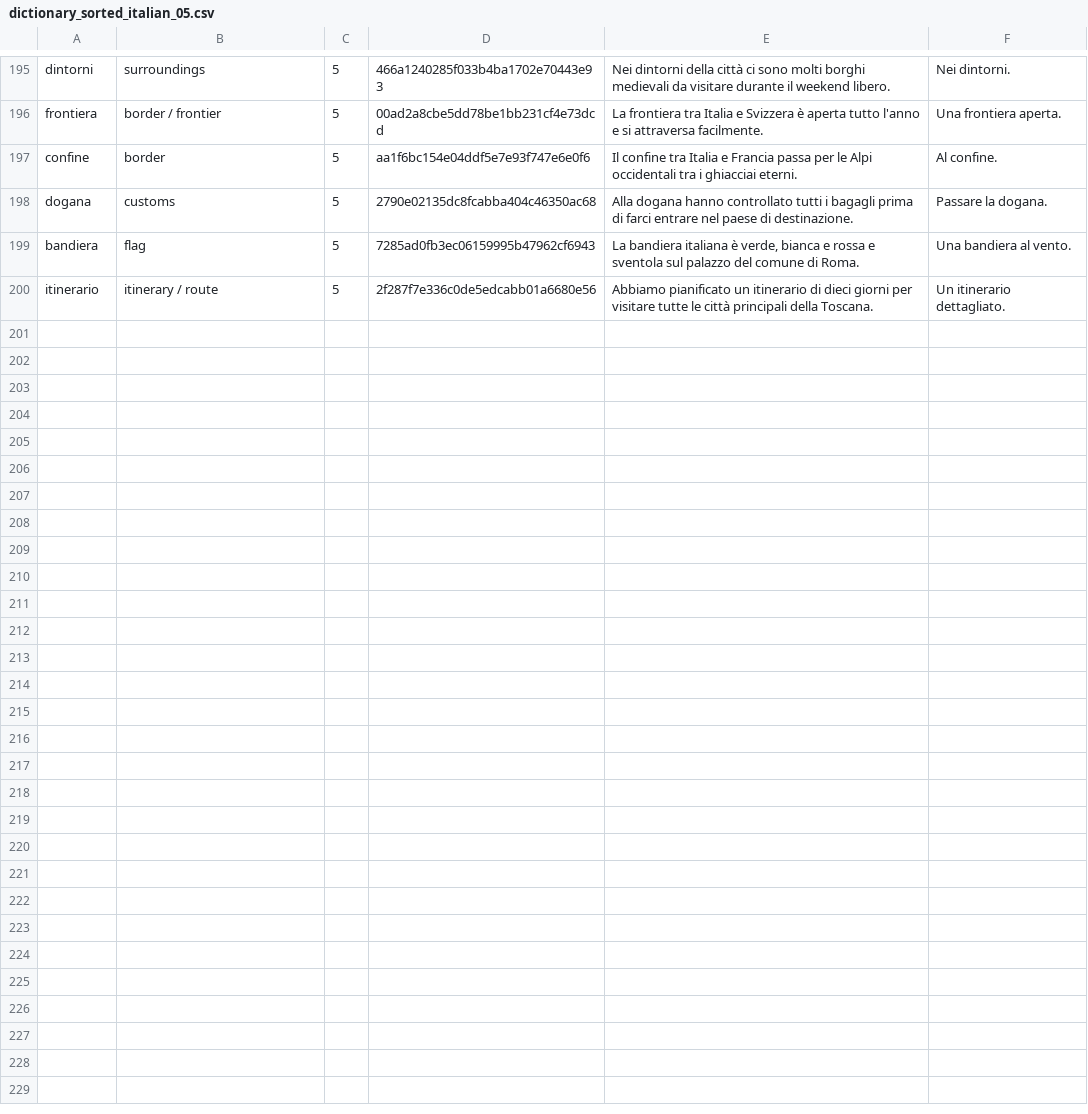
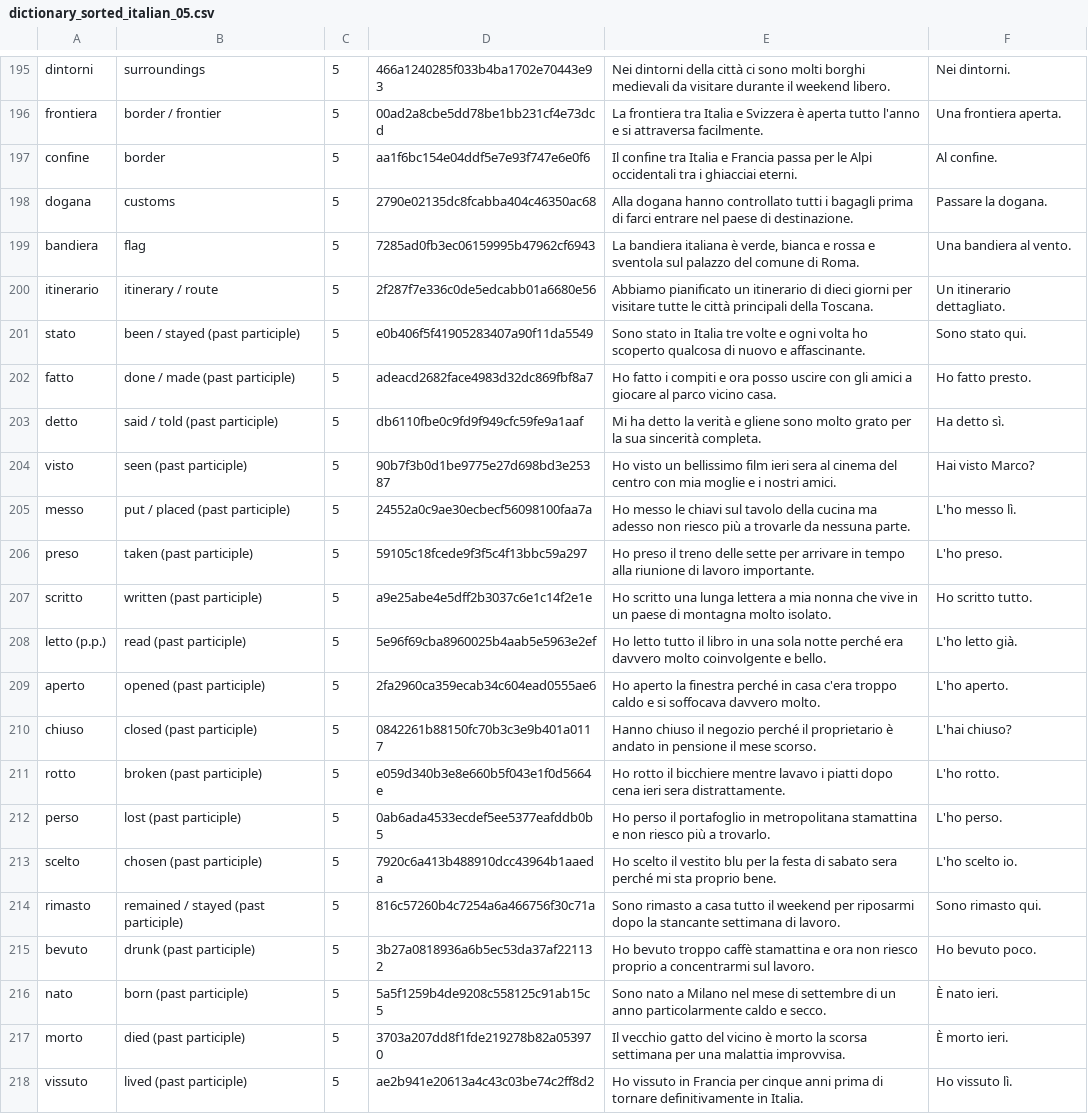
Before and after one commit to Wandersalamander/FrenchWordWizard, a CSV file: app/src/main/assets/italian/dictionary_sorted_italian_05.csv, drawn as a sheet; only a part is shown, gaps mark what is left out; the diff names each change by its address in the sheet, - before the commit and + after, or states it on an @@ line.

```diff
--- a/app/src/main/assets/italian/dictionary_sorted_italian_05.csv
+++ b/app/src/main/assets/italian/dictionary_sorted_italian_05.csv
+row 201: stato | been / stayed (past participle) | 5 | e0b406f5f41905283407a90f11da5549 | Sono stato in Italia tre volte e ogni volta ho scoperto qualcosa di nuovo e affascinante. | Sono stato qui.
+row 202: fatto | done / made (past participle) | 5 | adeacd2682face4983d32dc869fbf8a7 | Ho fatto i compiti e ora posso uscire con gli amici a giocare al parco vicino casa. | Ho fatto presto.
+row 203: detto | said / told (past participle) | 5 | db6110fbe0c9fd9f949cfc59fe9a1aaf | Mi ha detto la verità e gliene sono molto grato per la sua sincerità completa. | Ha detto sì.
+row 204: visto | seen (past participle) | 5 | 90b7f3b0d1be9775e27d698bd3e25387 | Ho visto un bellissimo film ieri sera al cinema del centro con mia moglie e i nostri amici. | Hai visto Marco?
+row 205: messo | put / placed (past participle) | 5 | 24552a0c9ae30ecbecf56098100faa7a | Ho messo le chiavi sul tavolo della cucina ma adesso non riesco più a trovarle da nessuna parte. | L'ho messo lì.
+row 206: preso | taken (past participle) | 5 | 59105c18fcede9f3f5c4f13bbc59a297 | Ho preso il treno delle sette per arrivare in tempo alla riunione di lavoro importante. | L'ho preso.
+row 207: scritto | written (past participle) | 5 | a9e25abe4e5dff2b3037c6e1c14f2e1e | Ho scritto una lunga lettera a mia nonna che vive in un paese di montagna molto isolato. | Ho scritto tutto.
+row 208: letto (p.p.) | read (past participle) | 5 | 5e96f69cba8960025b4aab5e5963e2ef | Ho letto tutto il libro in una sola notte perché era davvero molto coinvolgente e bello. | L'ho letto già.
+row 209: aperto | opened (past participle) | 5 | 2fa2960ca359ecab34c604ead0555ae6 | Ho aperto la finestra perché in casa c'era troppo caldo e si soffocava davvero molto. | L'ho aperto.
+row 210: chiuso | closed (past participle) | 5 | 0842261b88150fc70b3c3e9b401a0117 | Hanno chiuso il negozio perché il proprietario è andato in pensione il mese scorso. | L'hai chiuso?
+row 211: rotto | broken (past participle) | 5 | e059d340b3e8e660b5f043e1f0d5664e | Ho rotto il bicchiere mentre lavavo i piatti dopo cena ieri sera distrattamente. | L'ho rotto.
+row 212: perso | lost (past participle) | 5 | 0ab6ada4533ecdef5ee5377eafddb0b5 | Ho perso il portafoglio in metropolitana stamattina e non riesco più a trovarlo. | L'ho perso.
+row 213: scelto | chosen (past participle) | 5 | 7920c6a413b488910dcc43964b1aaeda | Ho scelto il vestito blu per la festa di sabato sera perché mi sta proprio bene. | L'ho scelto io.
+row 214: rimasto | remained / stayed (past participle) | 5 | 816c57260b4c7254a6a466756f30c71a | Sono rimasto a casa tutto il weekend per riposarmi dopo la stancante settimana di lavoro. | Sono rimasto qui.
+row 215: bevuto | drunk (past participle) | 5 | 3b27a0818936a6b5ec53da37af221132 | Ho bevuto troppo caffè stamattina e ora non riesco proprio a concentrarmi sul lavoro. | Ho bevuto poco.
+row 216: nato | born (past participle) | 5 | 5a5f1259b4de9208c558125c91ab15c5 | Sono nato a Milano nel mese di settembre di un anno particolarmente caldo e secco. | È nato ieri.
+row 217: morto | died (past participle) | 5 | 3703a207dd8f1fde219278b82a053970 | Il vecchio gatto del vicino è morto la scorsa settimana per una malattia improvvisa. | È morto ieri.
+row 218: vissuto | lived (past participle) | 5 | ae2b941e20613a4c43c03be74c2ff8d2 | Ho vissuto in Francia per cinque anni prima di tornare definitivamente in Italia. | Ho vissuto lì.
```
Also changed, not shown: app/src/main/assets/italian/dictionary_sorted_italian_02.csv, app/src/main/assets/italian/dictionary_sorted_italian_03.csv, 6 other files.
